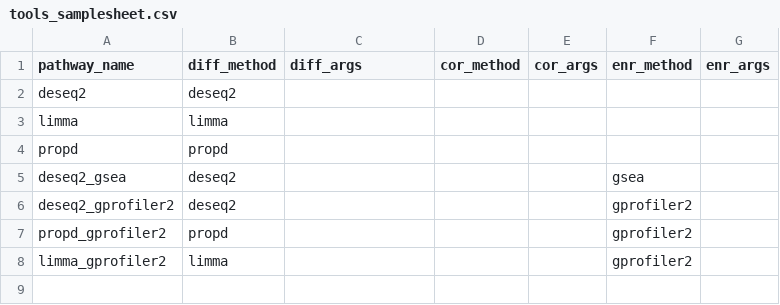
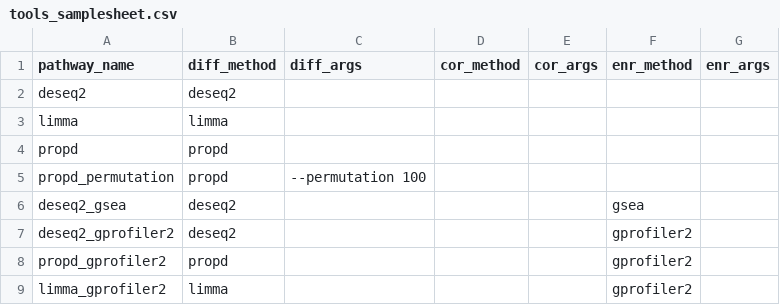
Before and after one commit to suzannejin/genexpresso, a CSV file: assets/tools_samplesheet.csv, drawn as a sheet.

```diff
--- a/assets/tools_samplesheet.csv
+++ b/assets/tools_samplesheet.csv
@@ -4,2 +4,3 @@ limma,limma,,,,,
 propd,propd,,,,,
+propd_permutation,propd,--permutation 100,,,,
 deseq2_gsea,deseq2,,,,gsea,
```
Also changed, not shown: 3 other files.
